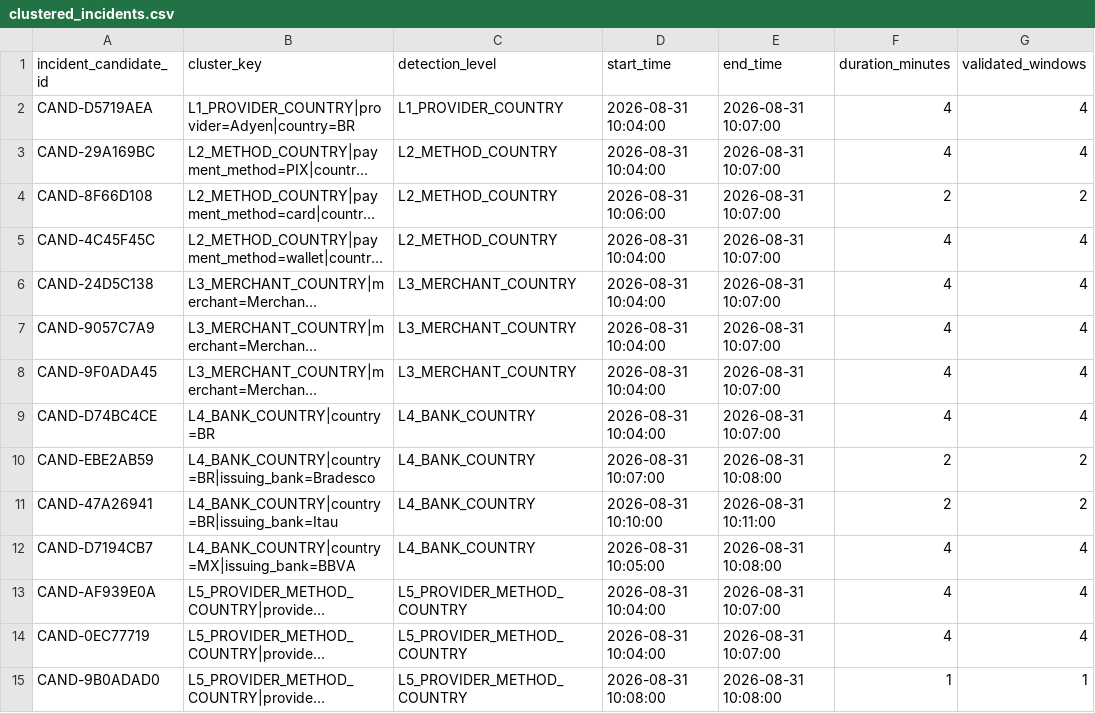
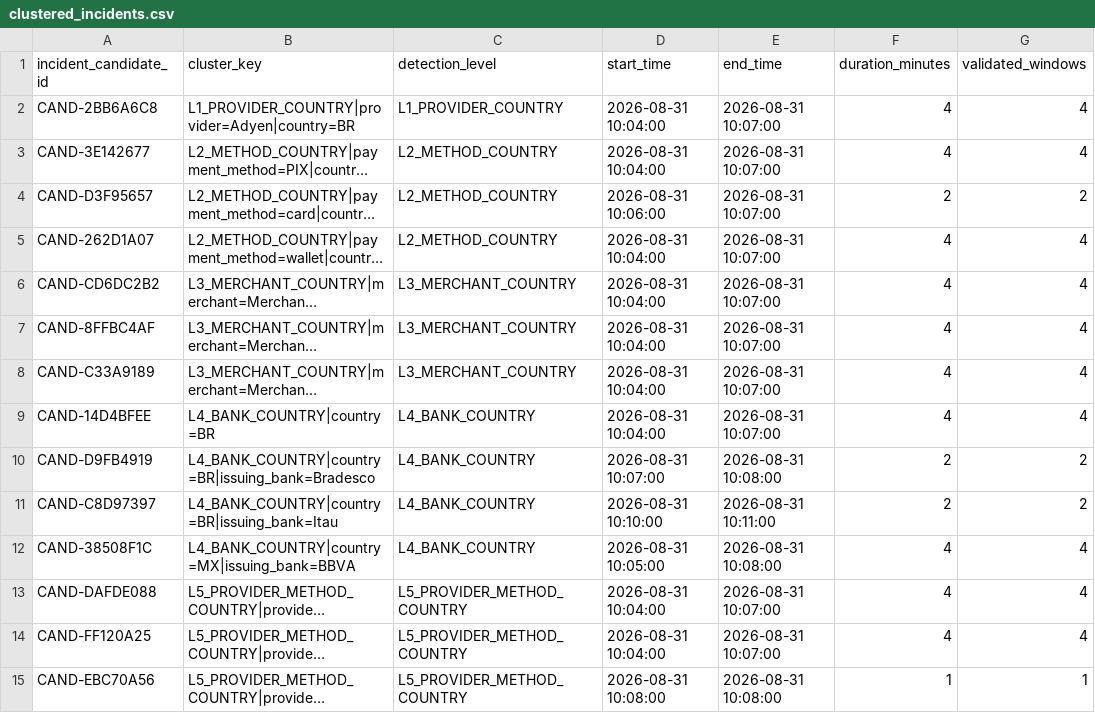
Before and after one commit to Sibyla12/Control-Tower, a CSV file: data/clustered_incidents.csv, drawn as a sheet; only a part is shown; long unchanged cells end in …; the diff covers the shown part only; the diff names each change by its address in the sheet, - before the commit and + after, or states it on an @@ line.

```diff
--- a/data/clustered_incidents.csv
+++ b/data/clustered_incidents.csv
-A2 (incident_candidate_id): CAND-D5719AEA
+A2 (incident_candidate_id): CAND-2BB6A6C8
-A3 (incident_candidate_id): CAND-29A169BC
+A3 (incident_candidate_id): CAND-3E142677
-A4 (incident_candidate_id): CAND-8F66D108
+A4 (incident_candidate_id): CAND-D3F95657
-A5 (incident_candidate_id): CAND-4C45F45C
+A5 (incident_candidate_id): CAND-262D1A07
-A6 (incident_candidate_id): CAND-24D5C138
+A6 (incident_candidate_id): CAND-CD6DC2B2
-A7 (incident_candidate_id): CAND-9057C7A9
+A7 (incident_candidate_id): CAND-8FFBC4AF
-A8 (incident_candidate_id): CAND-9F0ADA45
+A8 (incident_candidate_id): CAND-C33A9189
-A9 (incident_candidate_id): CAND-D74BC4CE
+A9 (incident_candidate_id): CAND-14D4BFEE
-A10 (incident_candidate_id): CAND-EBE2AB59
+A10 (incident_candidate_id): CAND-D9FB4919
-A11 (incident_candidate_id): CAND-47A26941
+A11 (incident_candidate_id): CAND-C8D97397
-A12 (incident_candidate_id): CAND-D7194CB7
+A12 (incident_candidate_id): CAND-38508F1C
-A13 (incident_candidate_id): CAND-AF939E0A
+A13 (incident_candidate_id): CAND-DAFDE088
-A14 (incident_candidate_id): CAND-0EC77719
+A14 (incident_candidate_id): CAND-FF120A25
-A15 (incident_candidate_id): CAND-9B0ADAD0
+A15 (incident_candidate_id): CAND-EBC70A56
```
Also changed, not shown: 17 edited cells elsewhere in this file, data/consolidated_incidents.csv, data/incidents_with_financial_impact.csv, 6 other files.
